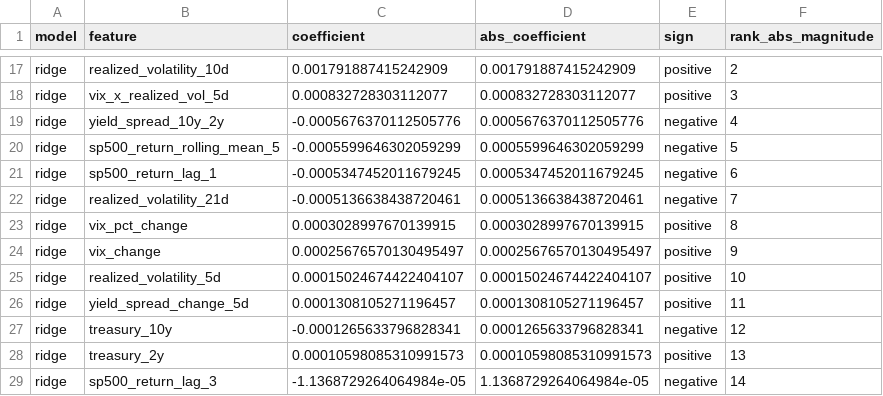
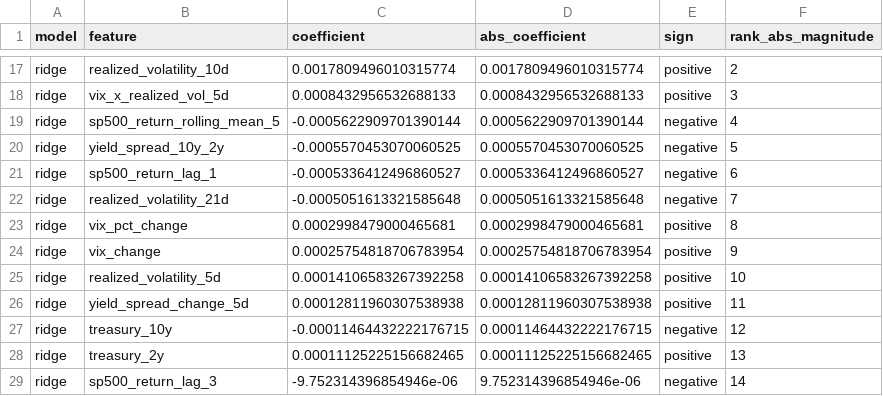
Before and after one commit to Funger1314/bootcamp_Yifang_Qiu, a CSV file: project/reports/tables/linear_coefficients.csv, drawn as a sheet; only a part is shown, gaps mark what is left out; the diff covers the shown part only; the diff names each change by its address in the sheet, - before the commit and + after, or states it on an @@ line.

```diff
--- a/project/reports/tables/linear_coefficients.csv
+++ b/project/reports/tables/linear_coefficients.csv
-C17 (coefficient): 0.001791887415242909
+C17 (coefficient): 0.0017809496010315774
-D17 (abs_coefficient): 0.001791887415242909
+D17 (abs_coefficient): 0.0017809496010315774
-C18 (coefficient): 0.000832728303112077
+C18 (coefficient): 0.0008432956532688133
-D18 (abs_coefficient): 0.000832728303112077
+D18 (abs_coefficient): 0.0008432956532688133
-B19 (feature): yield_spread_10y_2y
+B19 (feature): sp500_return_rolling_mean_5
-C19 (coefficient): -0.0005676370112505776
+C19 (coefficient): -0.0005622909701390144
-D19 (abs_coefficient): 0.0005676370112505776
+D19 (abs_coefficient): 0.0005622909701390144
-B20 (feature): sp500_return_rolling_mean_5
+B20 (feature): yield_spread_10y_2y
-C20 (coefficient): -0.0005599646302059299
+C20 (coefficient): -0.0005570453070060525
-D20 (abs_coefficient): 0.0005599646302059299
+D20 (abs_coefficient): 0.0005570453070060525
-C21 (coefficient): -0.0005347452011679245
+C21 (coefficient): -0.0005336412496860527
-D21 (abs_coefficient): 0.0005347452011679245
+D21 (abs_coefficient): 0.0005336412496860527
-C22 (coefficient): -0.0005136638438720461
+C22 (coefficient): -0.0005051613321585648
-D22 (abs_coefficient): 0.0005136638438720461
+D22 (abs_coefficient): 0.0005051613321585648
-C23 (coefficient): 0.0003028997670139915
+C23 (coefficient): 0.0002998479000465681
-D23 (abs_coefficient): 0.0003028997670139915
+D23 (abs_coefficient): 0.0002998479000465681
-C24 (coefficient): 0.00025676570130495497
+C24 (coefficient): 0.00025754818706783954
-D24 (abs_coefficient): 0.00025676570130495497
+D24 (abs_coefficient): 0.00025754818706783954
-C25 (coefficient): 0.00015024674422404107
+C25 (coefficient): 0.00014106583267392258
-D25 (abs_coefficient): 0.00015024674422404107
+D25 (abs_coefficient): 0.00014106583267392258
-C26 (coefficient): 0.0001308105271196457
+C26 (coefficient): 0.00012811960307538938
-D26 (abs_coefficient): 0.0001308105271196457
+D26 (abs_coefficient): 0.00012811960307538938
-C27 (coefficient): -0.0001265633796828341
+C27 (coefficient): -0.00011464432222176715
-D27 (abs_coefficient): 0.0001265633796828341
+D27 (abs_coefficient): 0.00011464432222176715
-C28 (coefficient): 0.00010598085310991573
+C28 (coefficient): 0.00011125225156682465
-D28 (abs_coefficient): 0.00010598085310991573
+D28 (abs_coefficient): 0.00011125225156682465
-C29 (coefficient): -1.1368729264064984e-05
+C29 (coefficient): -9.752314396854946e-06
-D29 (abs_coefficient): 1.1368729264064984e-05
+D29 (abs_coefficient): 9.752314396854946e-06
```
Also changed, not shown: 32 edited cells elsewhere in this file, project/data/processed/volatility_forecasts.csv, project/reports/tables/assumption_sensitivity.csv, 29 other files.
